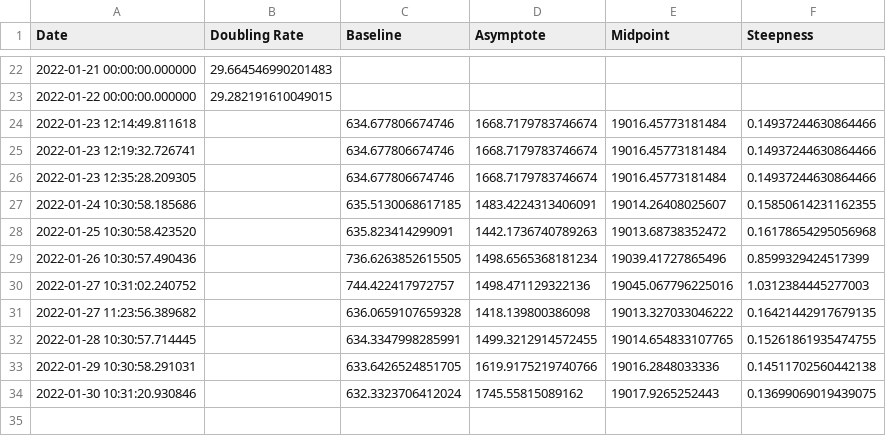
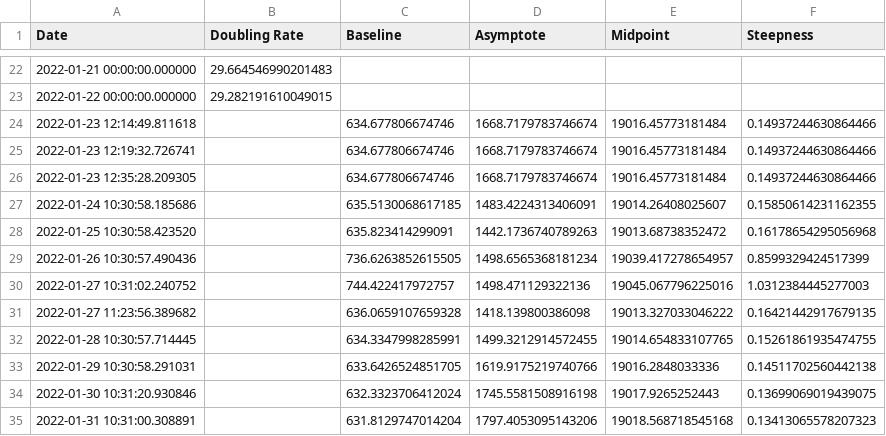
Before and after one commit to solresol/yet-another-pandemic-prediction, a CSV file: historical/deaths.csv, drawn as a sheet; only a part is shown, gaps mark what is left out.

```diff
--- a/historical/deaths.csv
+++ b/historical/deaths.csv
@@ -28,3 +28,3 @@ Date,Doubling Rate,Baseline,Asymptote,Midpoint,Steepness
 2022-01-25 10:30:58.423520,,635.823414299091,1442.1736740789263,19013.68738352472,0.16178654295056968
-2022-01-26 10:30:57.490436,,736.6263852615505,1498.6565368181234,19039.41727865496,0.8599329424517399
+2022-01-26 10:30:57.490436,,736.6263852615505,1498.6565368181234,19039.417278654957,0.8599329424517399
 2022-01-27 10:31:02.240752,,744.422417972757,1498.471129322136,19045.067796225016,1.0312384445277003
@@ -33,2 +33,3 @@ Date,Doubling Rate,Baseline,Asymptote,Midpoint,Steepness
 2022-01-29 10:30:58.291031,,633.6426524851705,1619.9175219740766,19016.2848033336,0.14511702560442138
-2022-01-30 10:31:20.930846,,632.3323706412024,1745.55815089162,19017.9265252443,0.13699069019439075
+2022-01-30 10:31:20.930846,,632.3323706412024,1745.5581508916198,19017.9265252443,0.13699069019439075
+2022-01-31 10:31:00.308891,,631.8129747014204,1797.4053095143206,19018.568718545168,0.13413065578207323
```
Also changed, not shown: historical/hospitalisation.csv, historical/icu.csv, 2 other files.
